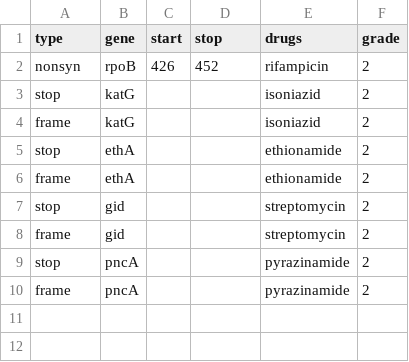
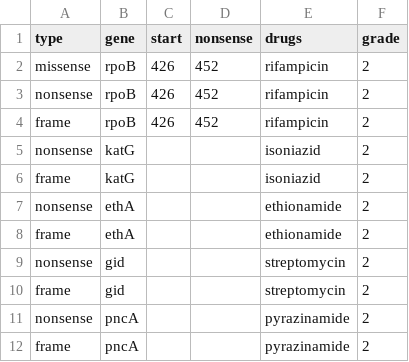
Before and after one commit to mbhall88/WHO-correspondence, a CSV file: resources/expert_rules.csv, drawn as a sheet.

Commit message:
update expert rules to include nonsense and indels in rpoB

```diff
--- a/resources/expert_rules.csv
+++ b/resources/expert_rules.csv
@@ -1,10 +1,12 @@
-type,gene,start,stop,drugs,grade
-nonsyn,rpoB,426,452,rifampicin,2
-stop,katG,,,isoniazid,2
+type,gene,start,nonsense,drugs,grade
+missense,rpoB,426,452,rifampicin,2
+nonsense,rpoB,426,452,rifampicin,2
+frame,rpoB,426,452,rifampicin,2
+nonsense,katG,,,isoniazid,2
 frame,katG,,,isoniazid,2
-stop,ethA,,,ethionamide,2
+nonsense,ethA,,,ethionamide,2
 frame,ethA,,,ethionamide,2
-stop,gid,,,streptomycin,2
+nonsense,gid,,,streptomycin,2
 frame,gid,,,streptomycin,2
-stop,pncA,,,pyrazinamide,2
+nonsense,pncA,,,pyrazinamide,2
 frame,pncA,,,pyrazinamide,2
```
Also changed, not shown: 1 other file.
